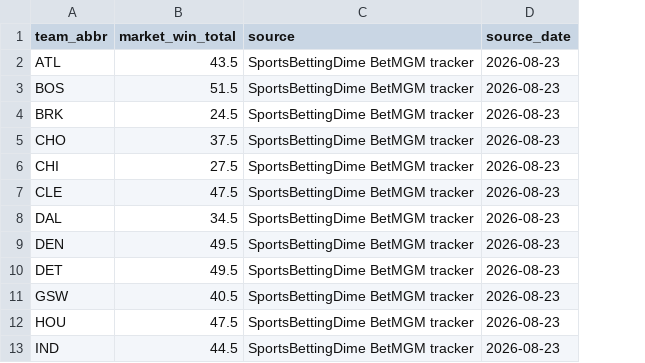
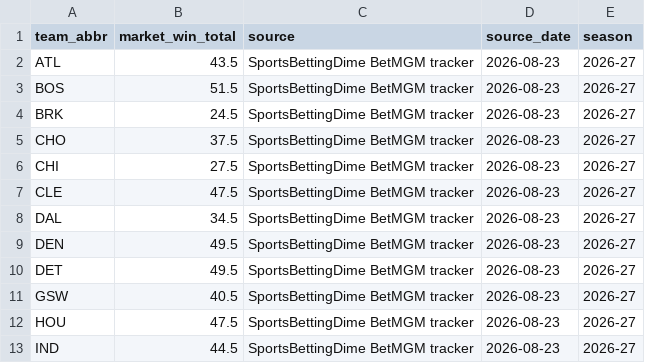
Before and after one commit to ADorsey1/nba-forecast-lab, a CSV file: data/raw/external_market_wintotals.csv, drawn as a sheet; only a part is shown; the diff names each change by its address in the sheet, - before the commit and + after, or states it on an @@ line.

```diff
--- a/data/raw/external_market_wintotals.csv
+++ b/data/raw/external_market_wintotals.csv
+column E (season), rows 2-13: all 2026-27
```
Also changed, not shown: 37 other files.
